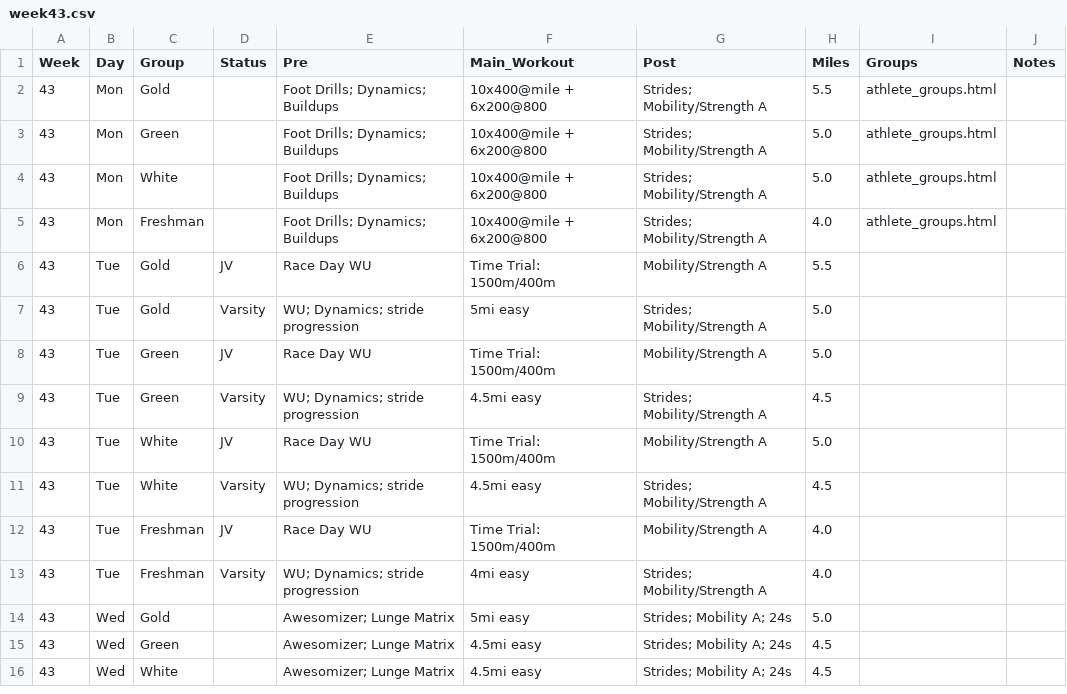
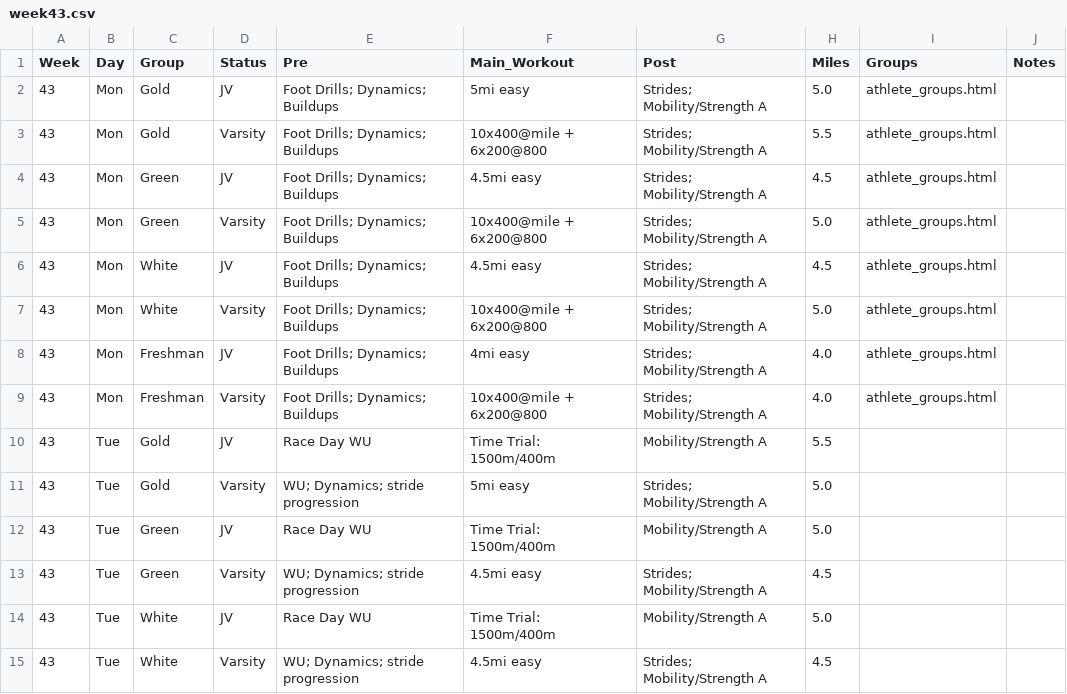
Before and after one commit to krisruns/stx-xc-training, a CSV file: weekly_schedules/week43.csv, drawn as a sheet; only a part is shown; the shorter side is filled out with more unchanged rows.

Commit message:
week 43 update 2

```diff
--- a/weekly_schedules/week43.csv
+++ b/weekly_schedules/week43.csv
@@ -1,6 +1,10 @@
 Week,Day,Group,Status,Pre,Main_Workout,Post,Miles,Groups,Notes
-43,Mon,Gold,,Foot Drills; Dynamics; Buildups,10x400@mile + 6x200@800,Strides; Mobility/Strength A,5.5,athlete_groups.html,
-43,Mon,Green,,Foot Drills; Dynamics; Buildups,10x400@mile + 6x200@800,Strides; Mobility/Strength A,5.0,athlete_groups.html,
-43,Mon,White,,Foot Drills; Dynamics; Buildups,10x400@mile + 6x200@800,Strides; Mobility/Strength A,5.0,athlete_groups.html,
-43,Mon,Freshman,,Foot Drills; Dynamics; Buildups,10x400@mile + 6x200@800,Strides; Mobility/Strength A,4.0,athlete_groups.html,
+43,Mon,Gold,JV,Foot Drills; Dynamics; Buildups,5mi easy,Strides; Mobility/Strength A,5.0,athlete_groups.html,
+43,Mon,Gold,Varsity,Foot Drills; Dynamics; Buildups,10x400@mile + 6x200@800,Strides; Mobility/Strength A,5.5,athlete_groups.html,
+43,Mon,Green,JV,Foot Drills; Dynamics; Buildups,4.5mi easy,Strides; Mobility/Strength A,4.5,athlete_groups.html,
+43,Mon,Green,Varsity,Foot Drills; Dynamics; Buildups,10x400@mile + 6x200@800,Strides; Mobility/Strength A,5.0,athlete_groups.html,
+43,Mon,White,JV,Foot Drills; Dynamics; Buildups,4.5mi easy,Strides; Mobility/Strength A,4.5,athlete_groups.html,
+43,Mon,White,Varsity,Foot Drills; Dynamics; Buildups,10x400@mile + 6x200@800,Strides; Mobility/Strength A,5.0,athlete_groups.html,
+43,Mon,Freshman,JV,Foot Drills; Dynamics; Buildups,4mi easy,Strides; Mobility/Strength A,4.0,athlete_groups.html,
+43,Mon,Freshman,Varsity,Foot Drills; Dynamics; Buildups,10x400@mile + 6x200@800,Strides; Mobility/Strength A,4.0,athlete_groups.html,
 43,Tue,Gold,JV,Race Day WU,Time Trial: 1500m/400m,Mobility/Strength A,5.5,,
```
Also changed, not shown: Training Master - Training_Overview.csv, 1 other file.
